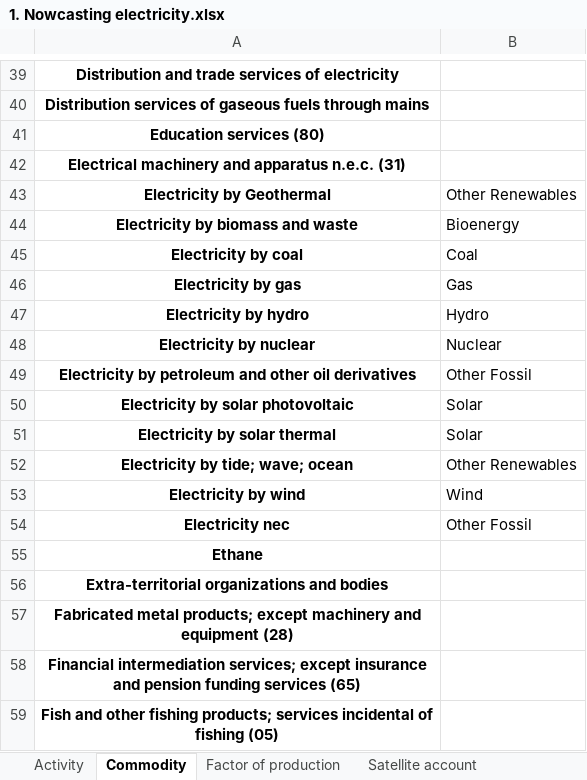
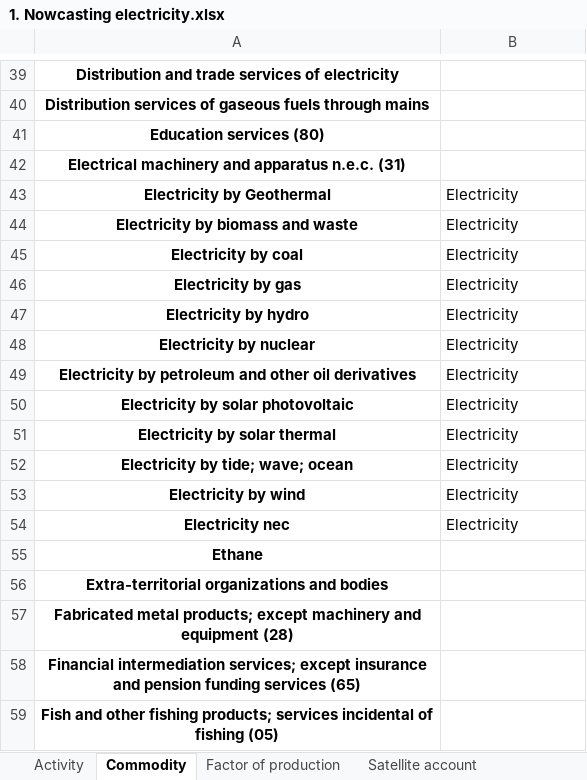
Before and after one commit to SESAM-Polimi/ExtremesBEV, an Excel workbook: Aggregations/1. Nowcasting electricity.xlsx, sheet Commodity, drawn as a sheet; only a part is shown, gaps mark what is left out; values as stored, in another font and other column widths than the file's, no borders; the diff names each change by its address in the sheet, - before the commit and + after, or states it on an @@ line.

Commit message:
setting up nowcasting from automatic download of eber data

```diff
--- a/Aggregations/1. Nowcasting electricity.xlsx (sheet Commodity)
+++ b/Aggregations/1. Nowcasting electricity.xlsx (sheet Commodity)
-B43: Other Renewables
+B43: Electricity
-B44: Bioenergy
+B44: Electricity
-B45: Coal
+B45: Electricity
-B46: Gas
+B46: Electricity
-B47: Hydro
+B47: Electricity
-B48: Nuclear
+B48: Electricity
-B49: Other Fossil
+B49: Electricity
-B50:B51: Solar
+B50:B51: Electricity
-B52: Other Renewables
+B52: Electricity
-B53: Wind
+B53: Electricity
-B54: Other Fossil
+B54: Electricity
```
Also changed, not shown: 7 other files.
